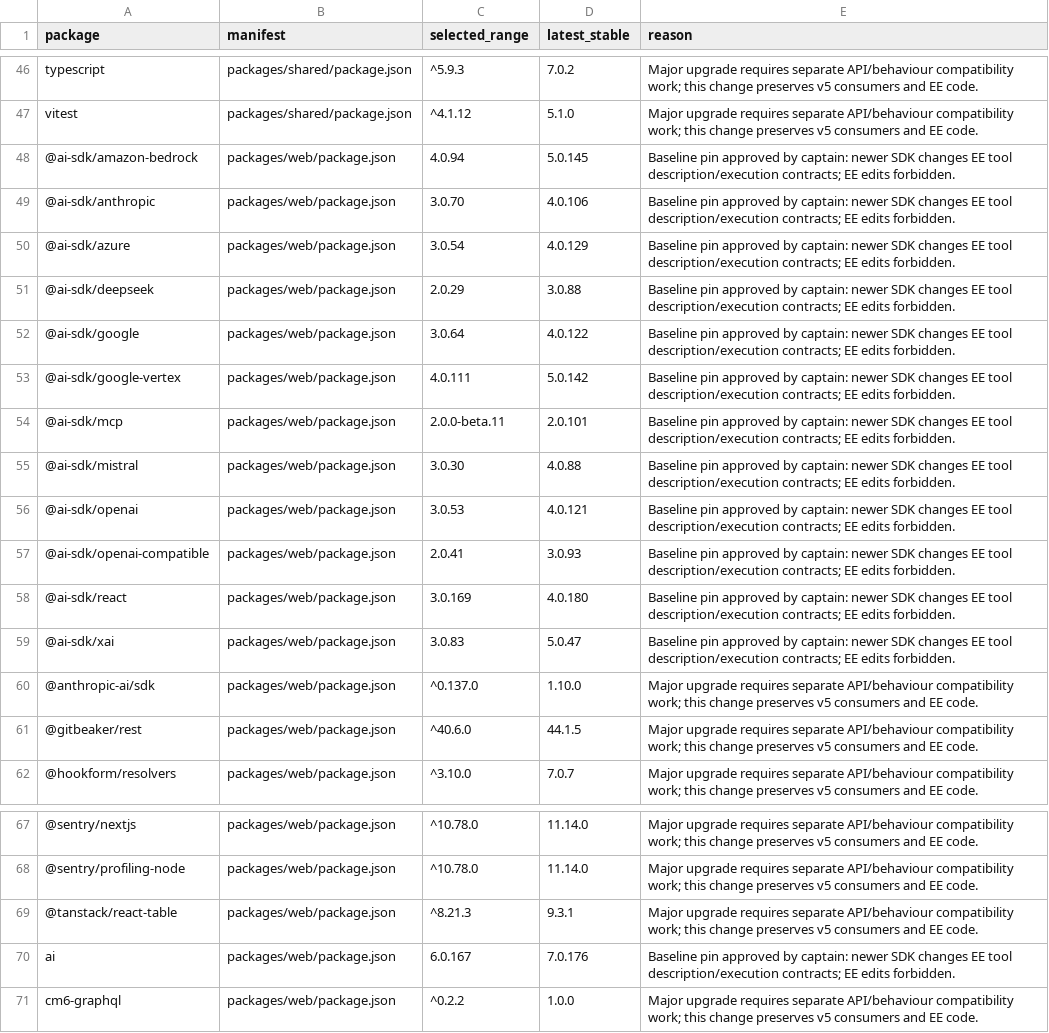
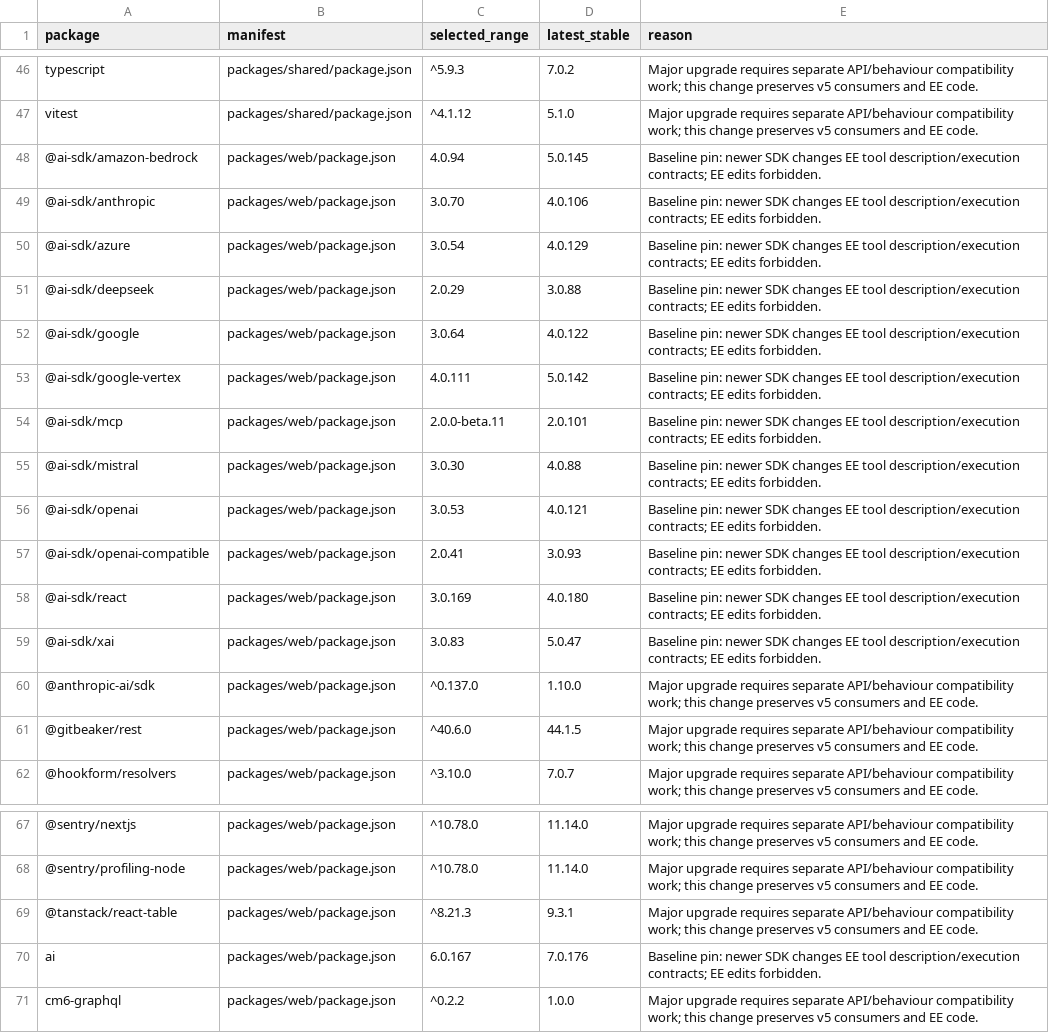
Before and after one commit to aiconsultancy/sourcebot, a CSV file: docs/dependency-updates/deferred-npm.csv, drawn as a sheet; only a part is shown, gaps mark what is left out.

```diff
--- a/docs/dependency-updates/deferred-npm.csv
+++ b/docs/dependency-updates/deferred-npm.csv
@@ -47,14 +47,14 @@ typescript,packages/shared/package.json,^5.9.3,7.0.2,Major upgrade requires sepa
 vitest,packages/shared/package.json,^4.1.12,5.1.0,Major upgrade requires separate API/behaviour compatibility work; this change preserves v5 consumers and EE code.
-@ai-sdk/amazon-bedrock,packages/web/package.json,4.0.94,5.0.145,Baseline pin approved by captain: newer SDK changes EE tool description/execution contracts; EE edits forbidden.
-@ai-sdk/anthropic,packages/web/package.json,3.0.70,4.0.106,Baseline pin approved by captain: newer SDK changes EE tool description/execution contracts; EE edits forbidden.
-@ai-sdk/azure,packages/web/package.json,3.0.54,4.0.129,Baseline pin approved by captain: newer SDK changes EE tool description/execution contracts; EE edits forbidden.
-@ai-sdk/deepseek,packages/web/package.json,2.0.29,3.0.88,Baseline pin approved by captain: newer SDK changes EE tool description/execution contracts; EE edits forbidden.
-@ai-sdk/google,packages/web/package.json,3.0.64,4.0.122,Baseline pin approved by captain: newer SDK changes EE tool description/execution contracts; EE edits forbidden.
-@ai-sdk/google-vertex,packages/web/package.json,4.0.111,5.0.142,Baseline pin approved by captain: newer SDK changes EE tool description/execution contracts; EE edits forbidden.
-@ai-sdk/mcp,packages/web/package.json,2.0.0-beta.11,2.0.101,Baseline pin approved by captain: newer SDK changes EE tool description/execution contracts; EE edits forbidden.
-@ai-sdk/mistral,packages/web/package.json,3.0.30,4.0.88,Baseline pin approved by captain: newer SDK changes EE tool description/execution contracts; EE edits forbidden.
-@ai-sdk/openai,packages/web/package.json,3.0.53,4.0.121,Baseline pin approved by captain: newer SDK changes EE tool description/execution contracts; EE edits forbidden.
-@ai-sdk/openai-compatible,packages/web/package.json,2.0.41,3.0.93,Baseline pin approved by captain: newer SDK changes EE tool description/execution contracts; EE edits forbidden.
-@ai-sdk/react,packages/web/package.json,3.0.169,4.0.180,Baseline pin approved by captain: newer SDK changes EE tool description/execution contracts; EE edits forbidden.
-@ai-sdk/xai,packages/web/package.json,3.0.83,5.0.47,Baseline pin approved by captain: newer SDK changes EE tool description/execution contracts; EE edits forbidden.
+@ai-sdk/amazon-bedrock,packages/web/package.json,4.0.94,5.0.145,Baseline pin: newer SDK changes EE tool description/execution contracts; EE edits forbidden.
+@ai-sdk/anthropic,packages/web/package.json,3.0.70,4.0.106,Baseline pin: newer SDK changes EE tool description/execution contracts; EE edits forbidden.
+@ai-sdk/azure,packages/web/package.json,3.0.54,4.0.129,Baseline pin: newer SDK changes EE tool description/execution contracts; EE edits forbidden.
+@ai-sdk/deepseek,packages/web/package.json,2.0.29,3.0.88,Baseline pin: newer SDK changes EE tool description/execution contracts; EE edits forbidden.
+@ai-sdk/google,packages/web/package.json,3.0.64,4.0.122,Baseline pin: newer SDK changes EE tool description/execution contracts; EE edits forbidden.
+@ai-sdk/google-vertex,packages/web/package.json,4.0.111,5.0.142,Baseline pin: newer SDK changes EE tool description/execution contracts; EE edits forbidden.
+@ai-sdk/mcp,packages/web/package.json,2.0.0-beta.11,2.0.101,Baseline pin: newer SDK changes EE tool description/execution contracts; EE edits forbidden.
+@ai-sdk/mistral,packages/web/package.json,3.0.30,4.0.88,Baseline pin: newer SDK changes EE tool description/execution contracts; EE edits forbidden.
+@ai-sdk/openai,packages/web/package.json,3.0.53,4.0.121,Baseline pin: newer SDK changes EE tool description/execution contracts; EE edits forbidden.
+@ai-sdk/openai-compatible,packages/web/package.json,2.0.41,3.0.93,Baseline pin: newer SDK changes EE tool description/execution contracts; EE edits forbidden.
+@ai-sdk/react,packages/web/package.json,3.0.169,4.0.180,Baseline pin: newer SDK changes EE tool description/execution contracts; EE edits forbidden.
+@ai-sdk/xai,packages/web/package.json,3.0.83,5.0.47,Baseline pin: newer SDK changes EE tool description/execution contracts; EE edits forbidden.
 @anthropic-ai/sdk,packages/web/package.json,^0.137.0,1.10.0,Major upgrade requires separate API/behaviour compatibility work; this change preserves v5 consumers and EE code.
@@ -69,3 +69,3 @@ vitest,packages/shared/package.json,^4.1.12,5.1.0,Major upgrade requires separat
 @tanstack/react-table,packages/web/package.json,^8.21.3,9.3.1,Major upgrade requires separate API/behaviour compatibility work; this change preserves v5 consumers and EE code.
-ai,packages/web/package.json,6.0.167,7.0.176,Baseline pin approved by captain: newer SDK changes EE tool description/execution contracts; EE edits forbidden.
+ai,packages/web/package.json,6.0.167,7.0.176,Baseline pin: newer SDK changes EE tool description/execution contracts; EE edits forbidden.
 cm6-graphql,packages/web/package.json,^0.2.2,1.0.0,Major upgrade requires separate API/behaviour compatibility work; this change preserves v5 consumers and EE code.
```
Also changed, not shown: docs/dependency-updates/image-scan.csv, 1 other file.
